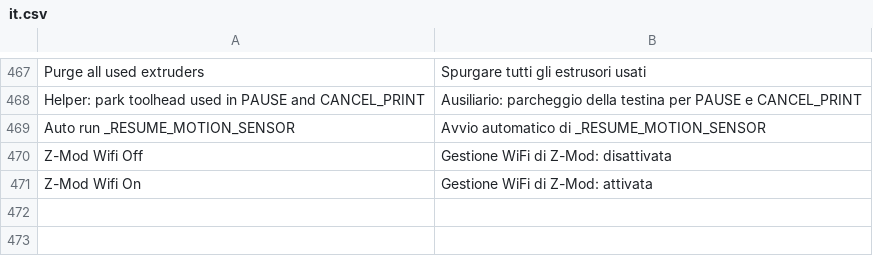
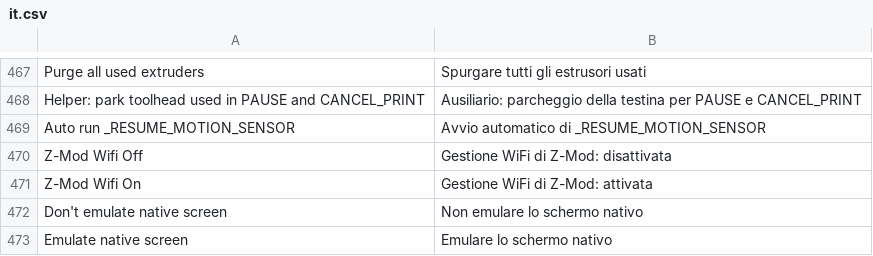
Before and after one commit to ghzserg/base, a CSV file: csv/it.csv, drawn as a sheet; only a part is shown, gaps mark what is left out.

```diff
--- a/csv/it.csv
+++ b/csv/it.csv
@@ -471 +471,3 @@ Z-Mod Wifi Off;Gestione WiFi di Z-Mod: disattivata
 Z-Mod Wifi On;Gestione WiFi di Z-Mod: attivata
+Don't emulate native screen;Non emulare lo schermo nativo
+Emulate native screen;Emulare lo schermo nativo
```
Also changed, not shown: csv/cs.csv, csv/de.csv, 10 other files.
